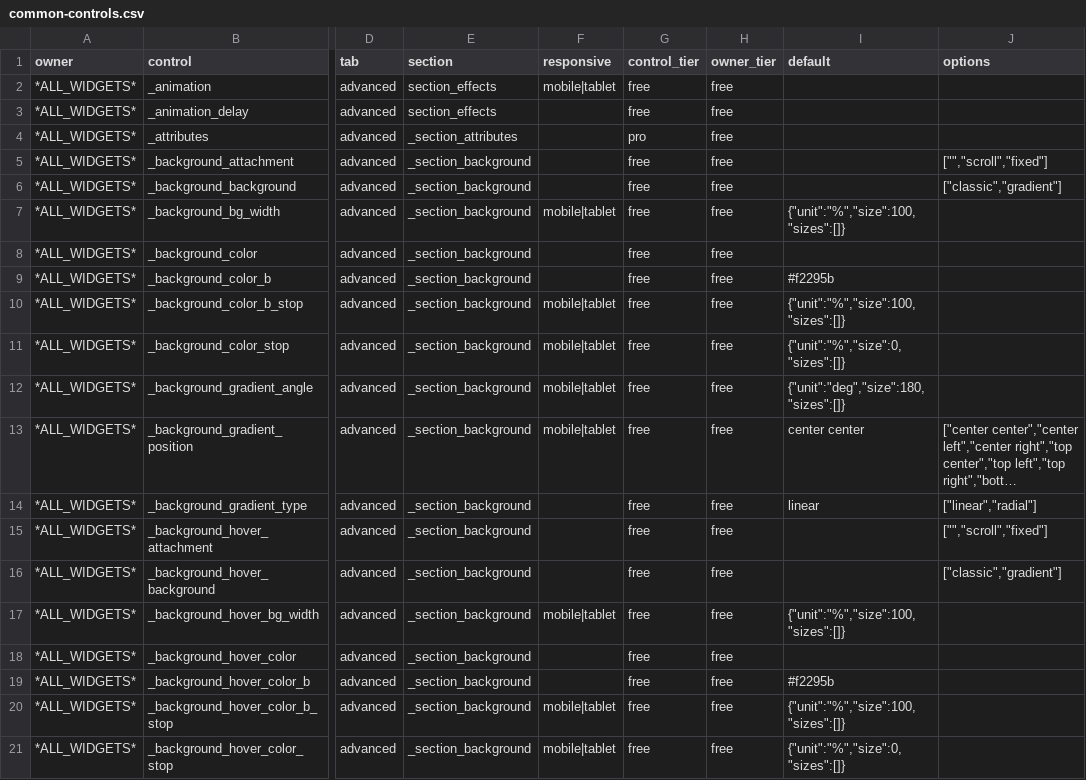
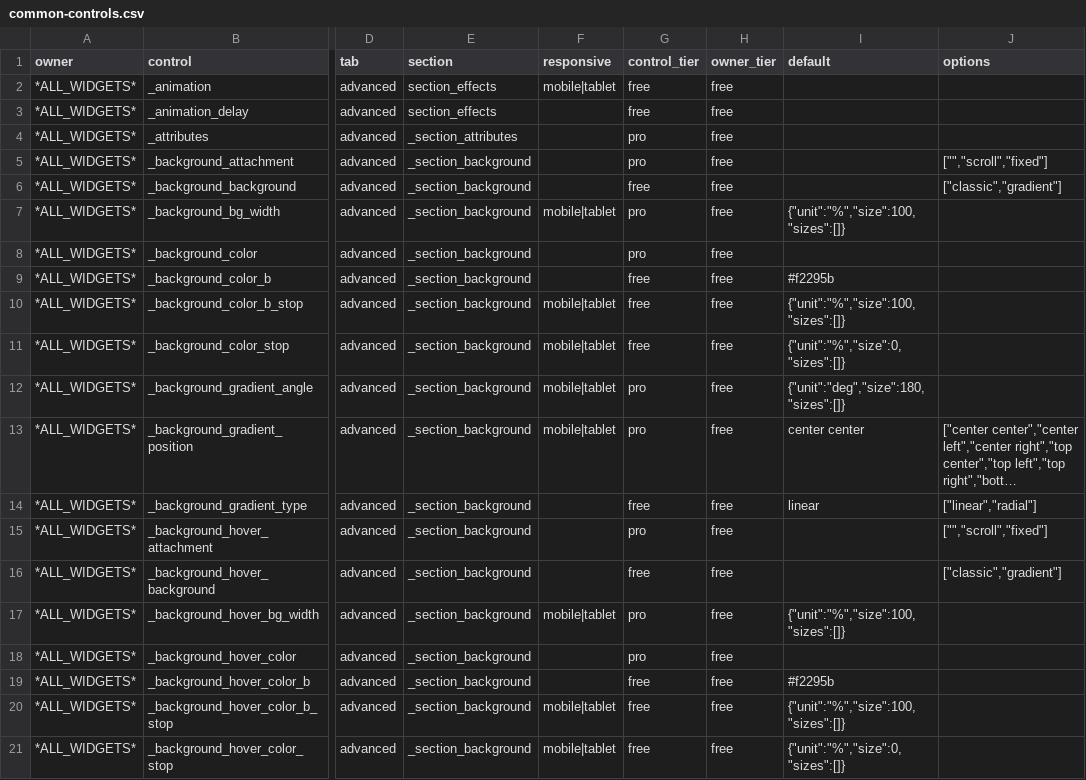
Before and after one commit to Moksa1123/elementor-headless, a CSV file: data/common-controls.csv, drawn as a sheet; only a part is shown, gaps mark what is left out; long unchanged cells end in …; the diff covers the shown part only; the diff names each change by its address in the sheet, - before the commit and + after, or states it on an @@ line.

```diff
--- a/data/common-controls.csv
+++ b/data/common-controls.csv
-G5 (control_tier): free
+G5 (control_tier): pro
-G7:G8 (control_tier): free
+G7:G8 (control_tier): pro
-G12:G13 (control_tier): free
+G12:G13 (control_tier): pro
-G15 (control_tier): free
+G15 (control_tier): pro
-G17:G18 (control_tier): free
+G17:G18 (control_tier): pro
```
Also changed, not shown: 66 edited cells elsewhere in this file, 11 other files.
